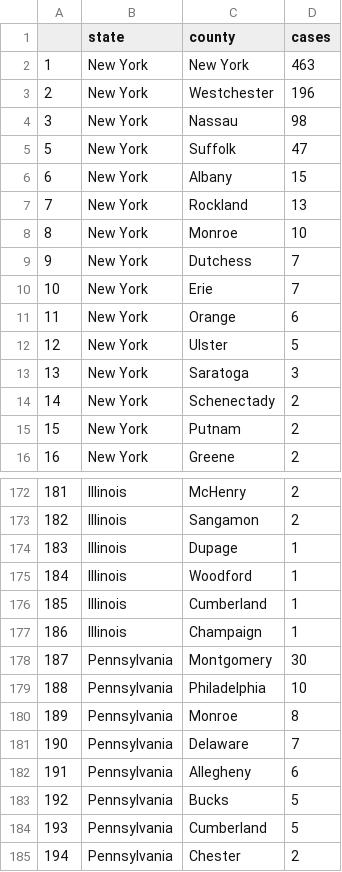
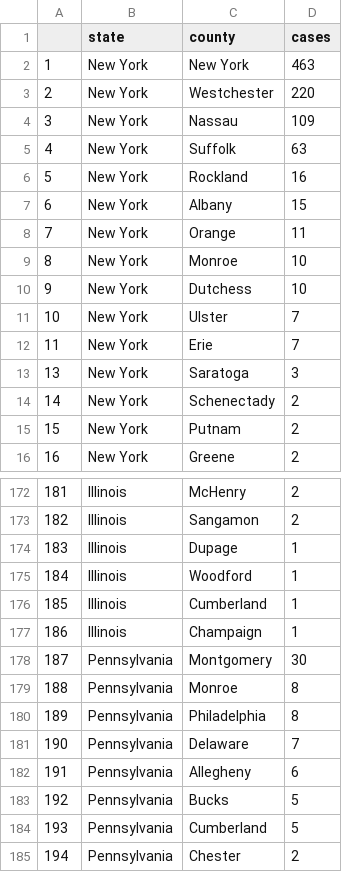
Before and after one commit to randel/COVID-19-US-county-map, a CSV file: data.csv, drawn as a sheet; only a part is shown, gaps mark what is left out; removed rows and columns are numbered as before the commit, all else as after; the diff names each change by its address in the sheet, - before the commit and + after, or states it on an @@ line.

```diff
--- a/data.csv
+++ b/data.csv
-D3 (cases): 196
+D3 (cases): 220
-D4 (cases): 98
+D4 (cases): 109
@@ column A renumbered between rows 5 and 179 @@
-D5 (cases): 47
+D5 (cases): 63
+row 6: 5 | New York | Rockland | 16
-C8 (county): Rockland
+C8 (county): Orange
-D8 (cases): 13
+D8 (cases): 11
+row 10: 9 | New York | Dutchess | 10
-C11 (county): Dutchess
+C11 (county): Ulster
-row 11: 11 | New York | Orange | 6
-row 12: 12 | New York | Ulster | 5
-row 179: 188 | Pennsylvania | Philadelphia | 10
+row 180: 189 | Pennsylvania | Philadelphia | 8
```
Also changed, not shown: 1 other file.
